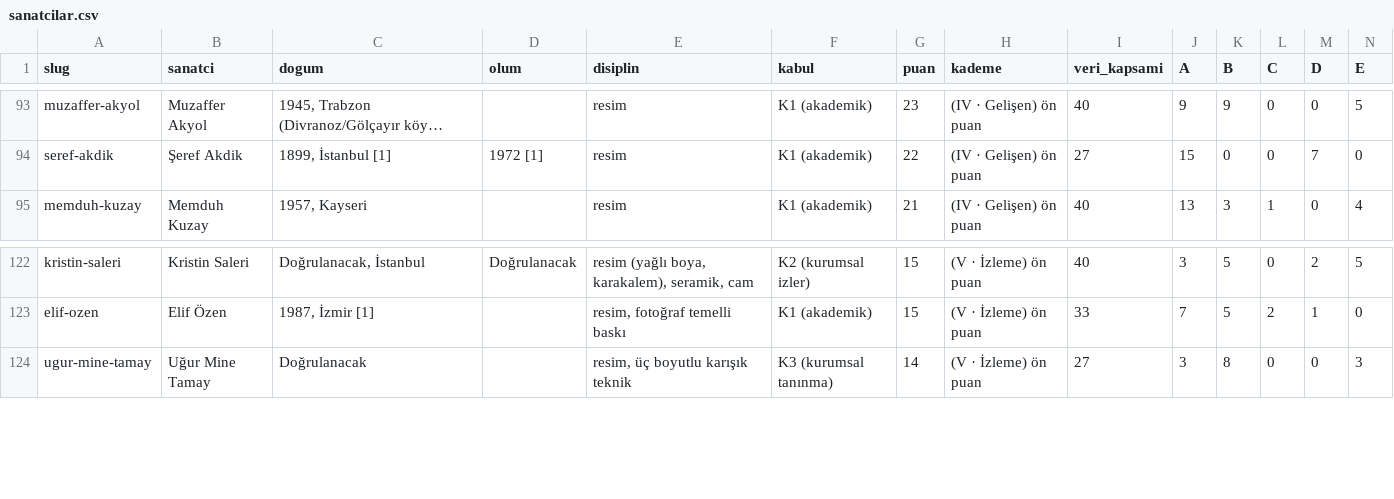
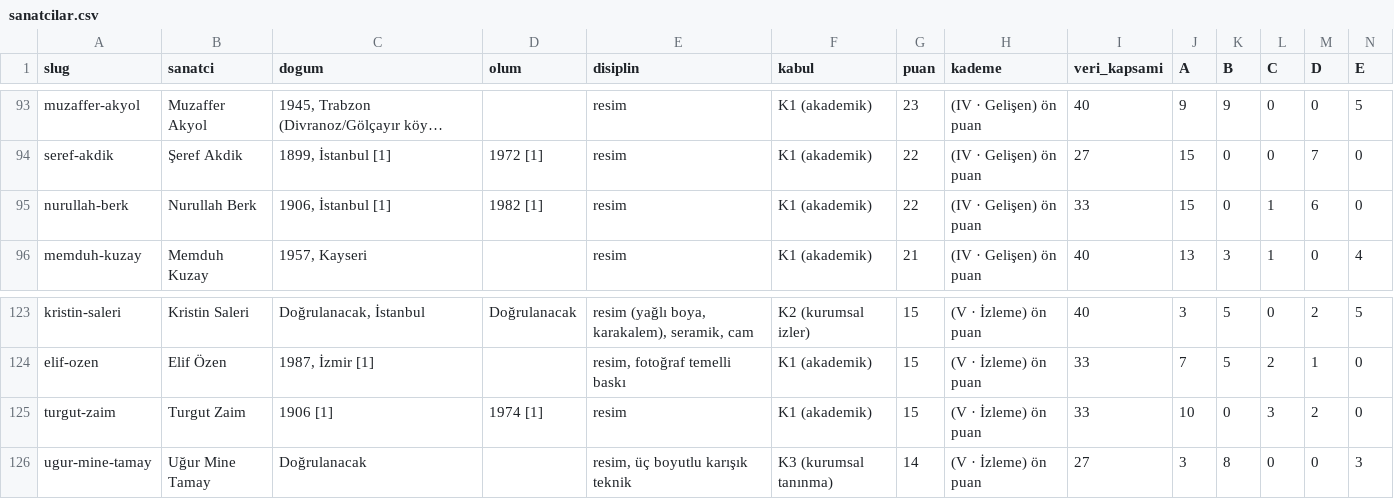
Before and after one commit to occiftci-ux/artvela-site, a CSV file: arastirma/sanatcilar.csv, drawn as a sheet; only a part is shown, gaps mark what is left out; long unchanged cells end in …; rows hold the shown columns only; the diff names each change by its address in the sheet, - before the commit and + after, or states it on an @@ line.

```diff
--- a/arastirma/sanatcilar.csv
+++ b/arastirma/sanatcilar.csv
+row 95: nurullah-berk | Nurullah Berk | 1906, İstanbul [1] | 1982 [1] | resim | K1 (akademik) | 22 | (IV · Gelişen) ön puan | 33 | 15 | 0 | 1 | 6 | 0
+row 125: turgut-zaim | Turgut Zaim | 1906 [1] | 1974 [1] | resim | K1 (akademik) | 15 | (V · İzleme) ön puan | 33 | 10 | 0 | 3 | 2 | 0
```
Also changed, not shown: 5 other files.
